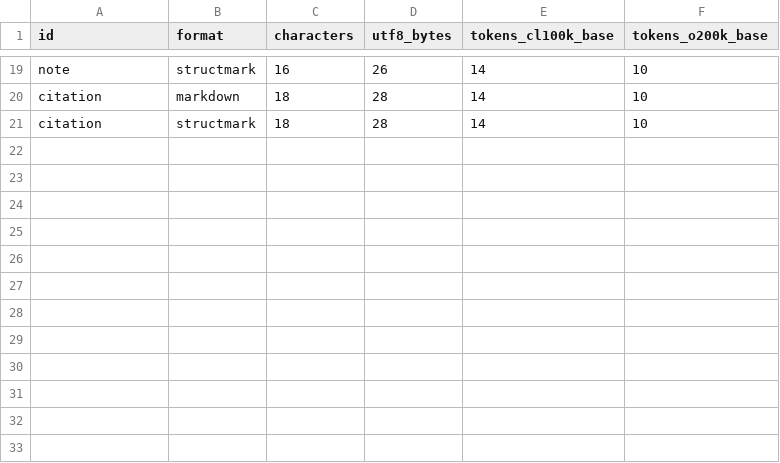
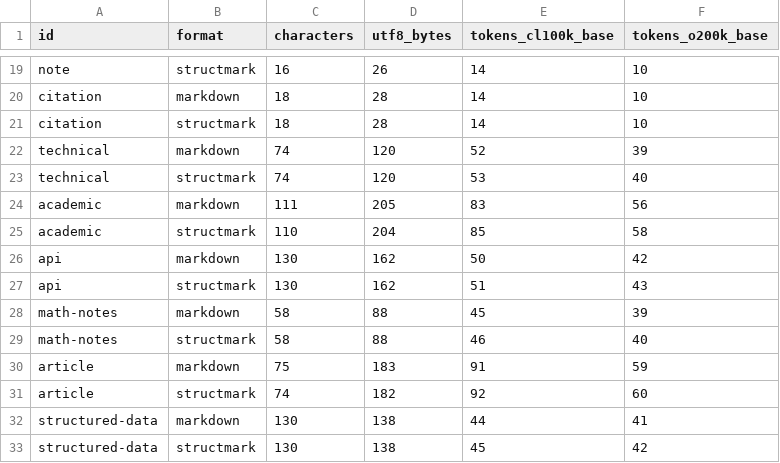
Before and after one commit to oMiki0826o/StructMark, a CSV file: benchmark/results.csv, drawn as a sheet; only a part is shown, gaps mark what is left out; the diff names each change by its address in the sheet, - before the commit and + after, or states it on an @@ line.

Commit message:
benchmark: expand corpus and verify markdown sm semantics

```diff
--- a/benchmark/results.csv
+++ b/benchmark/results.csv
+row 22: technical | markdown | 74 | 120 | 52 | 39
+row 23: technical | structmark | 74 | 120 | 53 | 40
+row 24: academic | markdown | 111 | 205 | 83 | 56
+row 25: academic | structmark | 110 | 204 | 85 | 58
+row 26: api | markdown | 130 | 162 | 50 | 42
+row 27: api | structmark | 130 | 162 | 51 | 43
+row 28: math-notes | markdown | 58 | 88 | 45 | 39
+row 29: math-notes | structmark | 58 | 88 | 46 | 40
+row 30: article | markdown | 75 | 183 | 91 | 59
+row 31: article | structmark | 74 | 182 | 92 | 60
+row 32: structured-data | markdown | 130 | 138 | 44 | 41
+row 33: structured-data | structmark | 130 | 138 | 45 | 42
```
Also changed, not shown: 9 other files.
